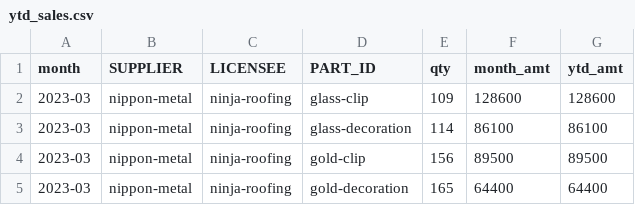
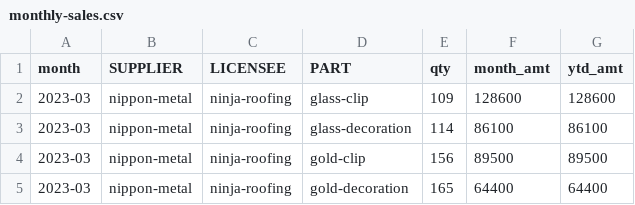
Before and after one commit to devdanke/ted_exp, a CSV file: csv/monthly-sales.csv (was csv/ytd_sales.csv), drawn as a sheet; only a part is shown.

```diff
--- a/csv/ytd_sales.csv
+++ b/csv/monthly-sales.csv
@@ -1,2 +1,2 @@
-month,SUPPLIER,LICENSEE,PART_ID,qty,month_amt,ytd_amt
+month,SUPPLIER,LICENSEE,PART,qty,month_amt,ytd_amt
 2023-03,nippon-metal,ninja-roofing,glass-clip,109,128600,128600
```
Also changed, not shown: csv/parts.csv, 4 other files.
